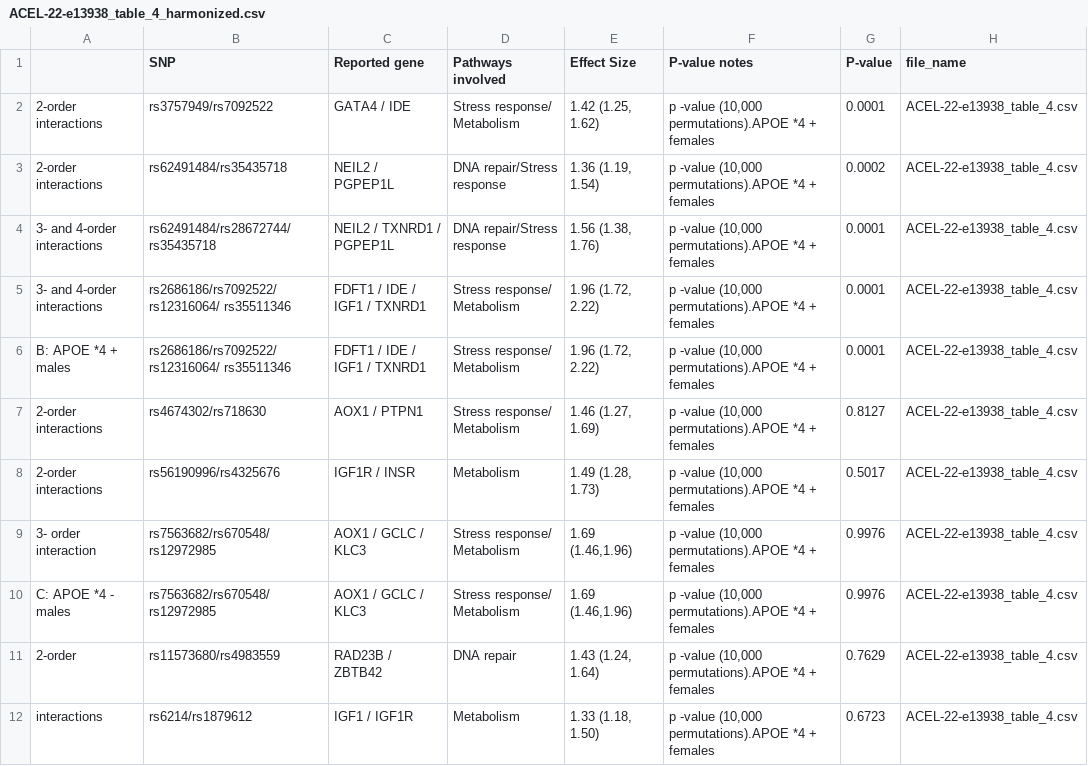
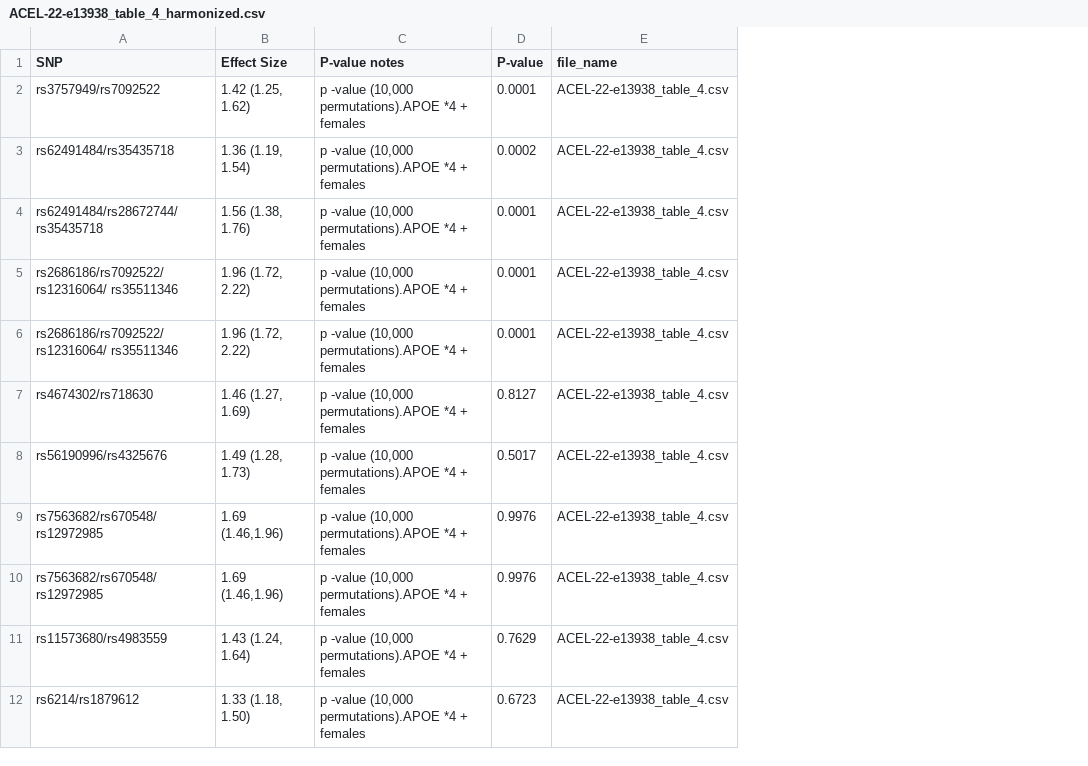
Before and after one commit to justpqa/gwas-table-extraction, a CSV file: harmonized_tables/ACEL-22-e13938_table_4_harmonized.csv, drawn as a sheet; only a part is shown; the diff names each change by its address in the sheet, - before the commit and + after, or states it on an @@ line.

```diff
--- a/harmonized_tables/ACEL-22-e13938_table_4_harmonized.csv
+++ b/harmonized_tables/ACEL-22-e13938_table_4_harmonized.csv
-column A, rows 2-12: 2-order interactions | 2-order interactions | 3- and 4-order interactions | 3- and 4-order interactions | B: APOE *4 + males | 2-order interactions | 2-order interactions | 3- order interaction | C: APOE *4 - males | 2-order | interactions
-column C (Reported gene), rows 2-12: GATA4 / IDE | NEIL2 / PGPEP1L | NEIL2 / TXNRD1 / PGPEP1L | FDFT1 / IDE / IGF1 / TXNRD1 | FDFT1 / IDE / IGF1 / TXNRD1 | AOX1 / PTPN1 | IGF1R / INSR | AOX1 / GCLC / KLC3 | AOX1 / GCLC / KLC3 | RAD23B / ZBTB42 | IGF1 / IGF1R
-column D (Pathways involved), rows 2-12: Stress response/ Metabolism | DNA repair/Stress response | DNA repair/Stress response | Stress response/ Metabolism | Stress response/ Metabolism | Stress response/ Metabolism | Metabolism | Stress response/ Metabolism | Stress response/ Metabolism | DNA repair | Metabolism
```
Also changed, not shown: Rules for harmonizing ADVP papers - Main cols.csv, harmonized_tables/41591_2023_Article_2268_table_2_harmonized.csv, 36 other files.
